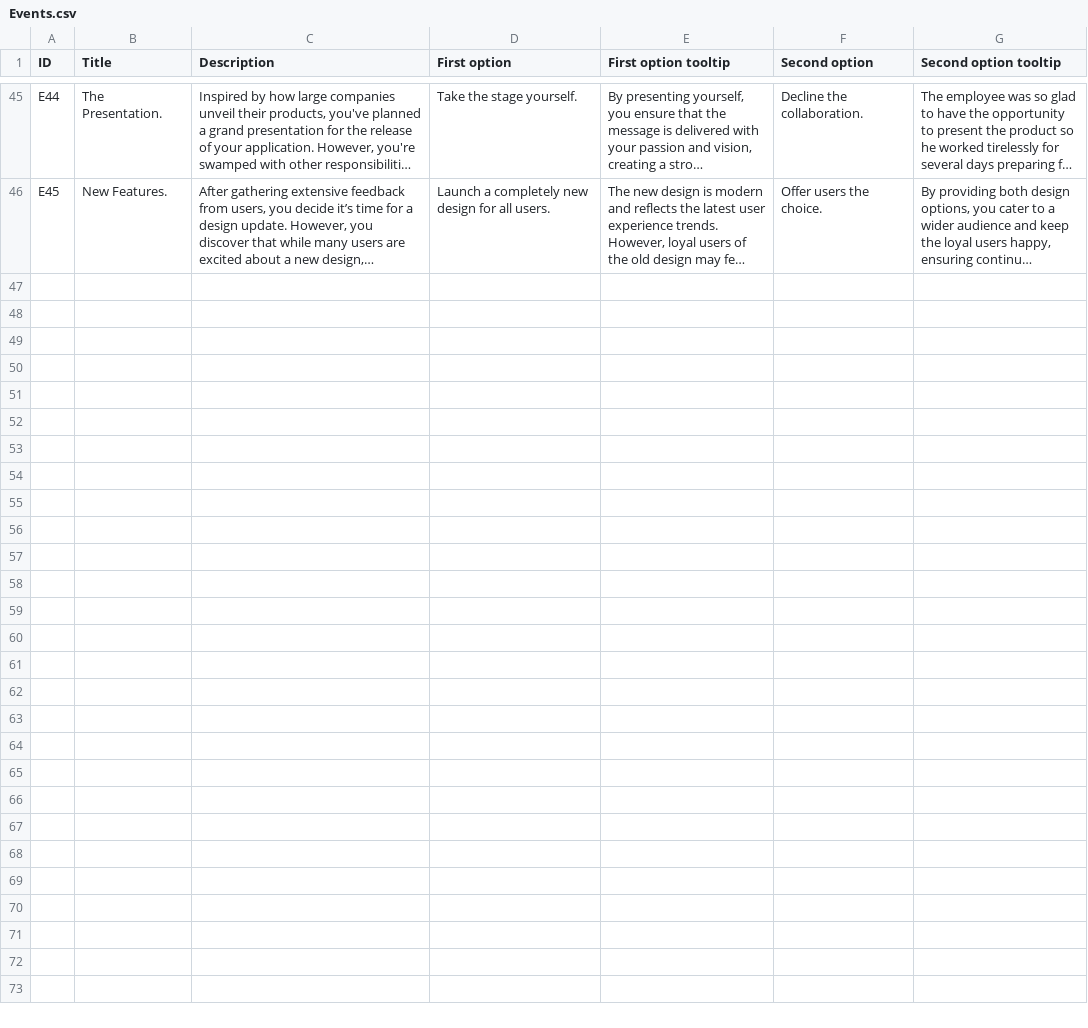
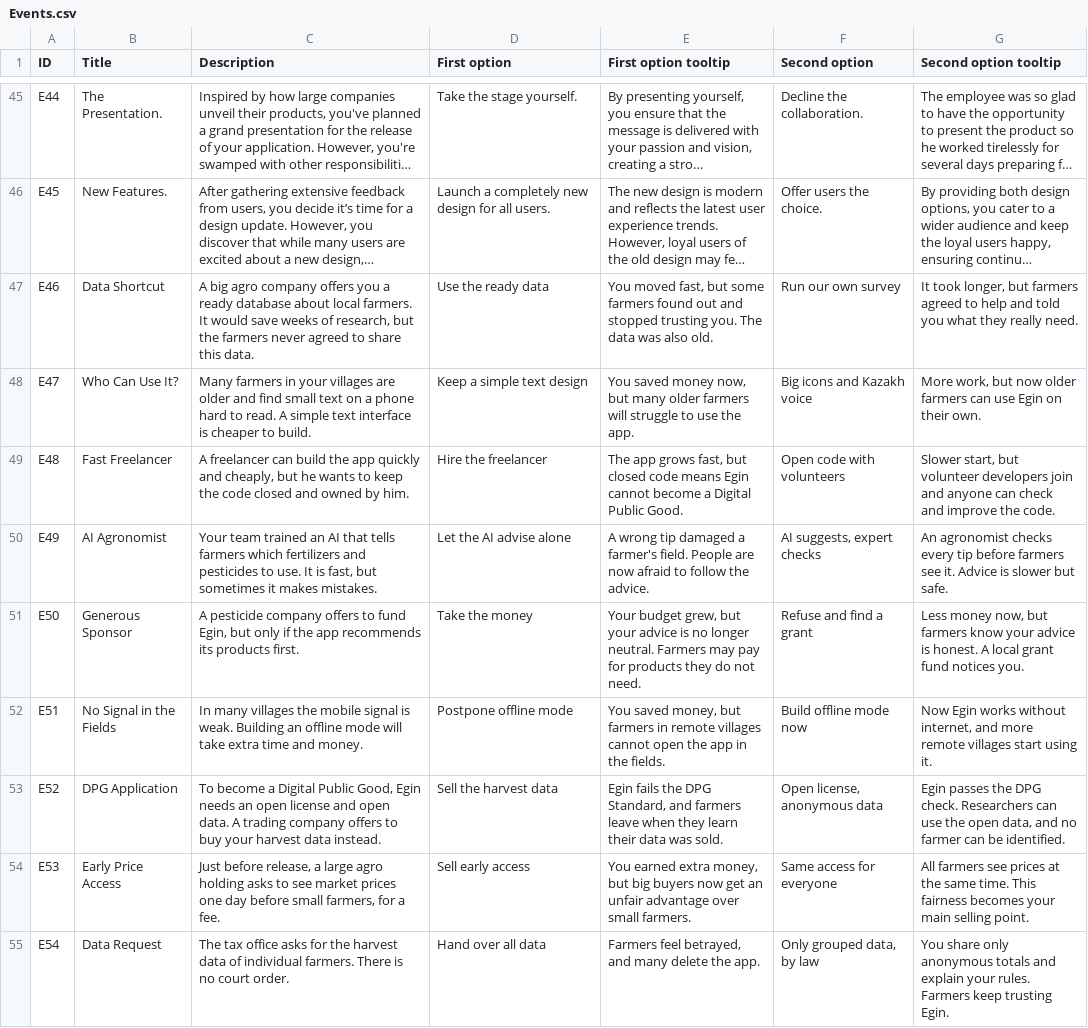
Before and after one commit to Kazakh-British-Technical-University/dpgsim, a CSV file: dpg_sim_export/Data/en/Events.csv, drawn as a sheet; only a part is shown, gaps mark what is left out; long unchanged cells end in …; the diff names each change by its address in the sheet, - before the commit and + after, or states it on an @@ line.

Commit message:
added Egin scenario (SDG 2): open help for small farmers

```diff
--- a/dpg_sim_export/Data/en/Events.csv
+++ b/dpg_sim_export/Data/en/Events.csv
+row 47: E46 | Data Shortcut | A big agro company offers you a ready database about local farmers. It would save weeks of research, but the farmers never agreed to share this data. | Use the ready data | You moved fast, but some farmers found out and stopped trusting you. The data was also old. | Run our own survey | It took longer, but farmers agreed to help and told you what they really need.
+row 48: E47 | Who Can Use It? | Many farmers in your villages are older and find small text on a phone hard to read. A simple text interface is cheaper to build. | Keep a simple text design | You saved money now, but many older farmers will struggle to use the app. | Big icons and Kazakh voice | More work, but now older farmers can use Egin on their own.
+row 49: E48 | Fast Freelancer | A freelancer can build the app quickly and cheaply, but he wants to keep the code closed and owned by him. | Hire the freelancer | The app grows fast, but closed code means Egin cannot become a Digital Public Good. | Open code with volunteers | Slower start, but volunteer developers join and anyone can check and improve the code.
+row 50: E49 | AI Agronomist | Your team trained an AI that tells farmers which fertilizers and pesticides to use. It is fast, but sometimes it makes mistakes. | Let the AI advise alone | A wrong tip damaged a farmer's field. People are now afraid to follow the advice. | AI suggests, expert checks | An agronomist checks every tip before farmers see it. Advice is slower but safe.
+row 51: E50 | Generous Sponsor | A pesticide company offers to fund Egin, but only if the app recommends its products first. | Take the money | Your budget grew, but your advice is no longer neutral. Farmers may pay for products they do not need. | Refuse and find a grant | Less money now, but farmers know your advice is honest. A local grant fund notices you.
+row 52: E51 | No Signal in the Fields | In many villages the mobile signal is weak. Building an offline mode will take extra time and money. | Postpone offline mode | You saved money, but farmers in remote villages cannot open the app in the fields. | Build offline mode now | Now Egin works without internet, and more remote villages start using it.
+row 53: E52 | DPG Application | To become a Digital Public Good, Egin needs an open license and open data. A trading company offers to buy your harvest data instead. | Sell the harvest data | Egin fails the DPG Standard, and farmers leave when they learn their data was sold. | Open license, anonymous data | Egin passes the DPG check. Researchers can use the open data, and no farmer can be identified.
+row 54: E53 | Early Price Access | Just before release, a large agro holding asks to see market prices one day before small farmers, for a fee. | Sell early access | You earned extra money, but big buyers now get an unfair advantage over small farmers. | Same access for everyone | All farmers see prices at the same time. This fairness becomes your main selling point.
+row 55: E54 | Data Request | The tax office asks for the harvest data of individual farmers. There is no court order. | Hand over all data | Farmers feel betrayed, and many delete the app. | Only grouped data, by law | You share only anonymous totals and explain your rules. Farmers keep trusting Egin.
```
Also changed, not shown: 3 other files.
